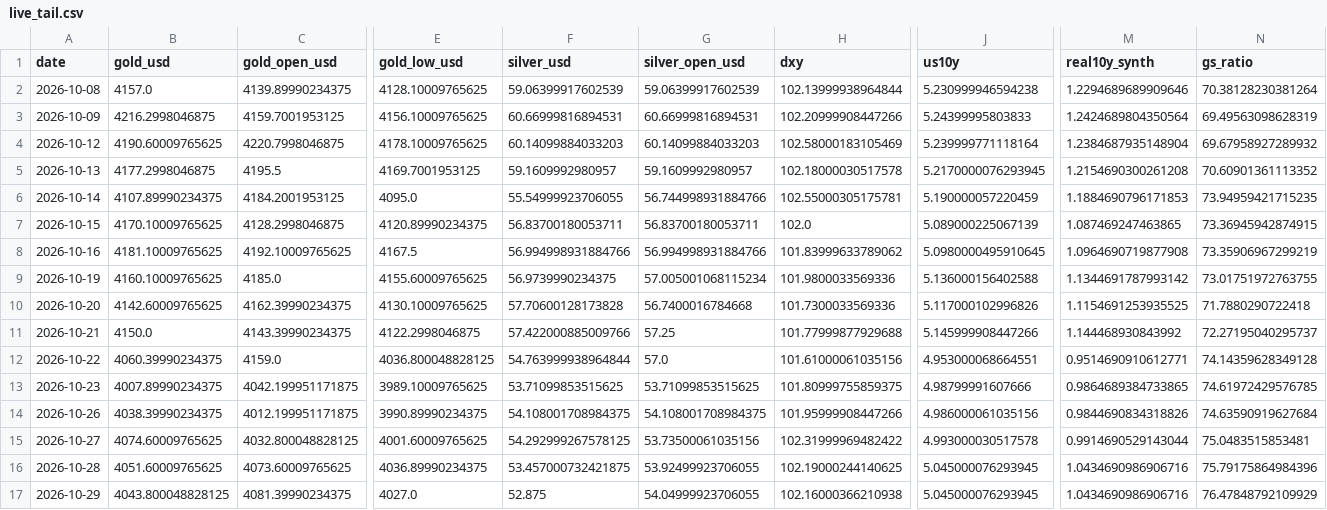
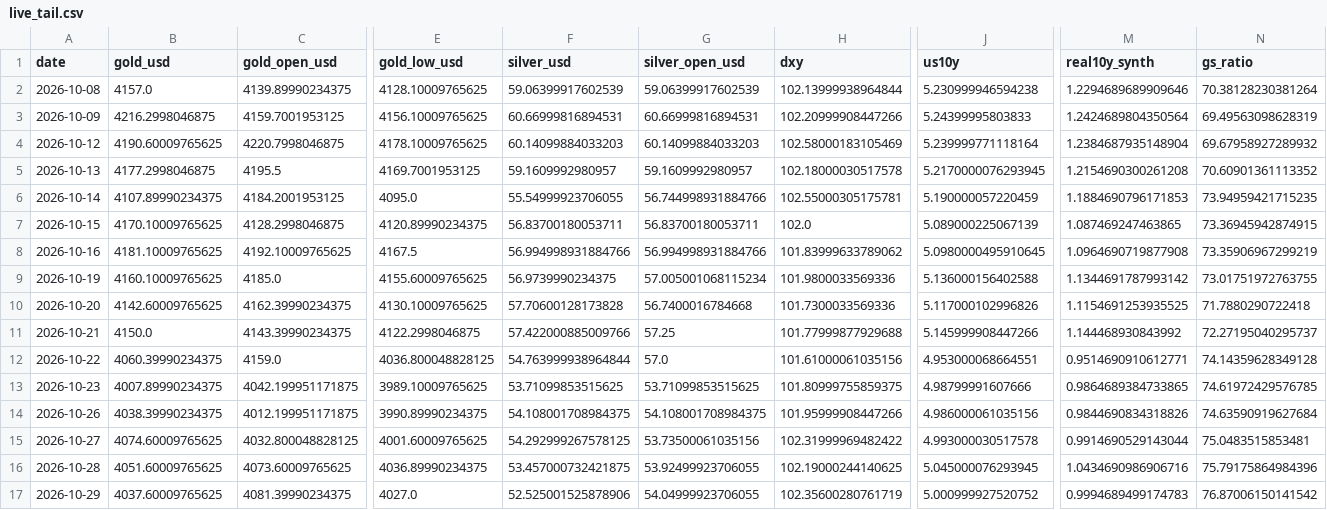
Before and after one commit to abhayv7272/ms-gold-algo, a CSV file: data/algo/live_tail.csv, drawn as a sheet; only a part is shown, gaps mark what is left out; the diff names each change by its address in the sheet, - before the commit and + after, or states it on an @@ line.

```diff
--- a/data/algo/live_tail.csv
+++ b/data/algo/live_tail.csv
-B17 (gold_usd): 4043.800048828125
+B17 (gold_usd): 4037.60009765625
-F17 (silver_usd): 52.875
+F17 (silver_usd): 52.525001525878906
-H17 (dxy): 102.16000366210938
+H17 (dxy): 102.35600280761719
-J17 (us10y): 5.045000076293945
+J17 (us10y): 5.000999927520752
-M17 (real10y_synth): 1.0434690986906716
+M17 (real10y_synth): 0.9994689499174783
-N17 (gs_ratio): 76.47848792109929
+N17 (gs_ratio): 76.87006150141542
```
Also changed, not shown: data/algo/health_log.csv, 2 other files.
